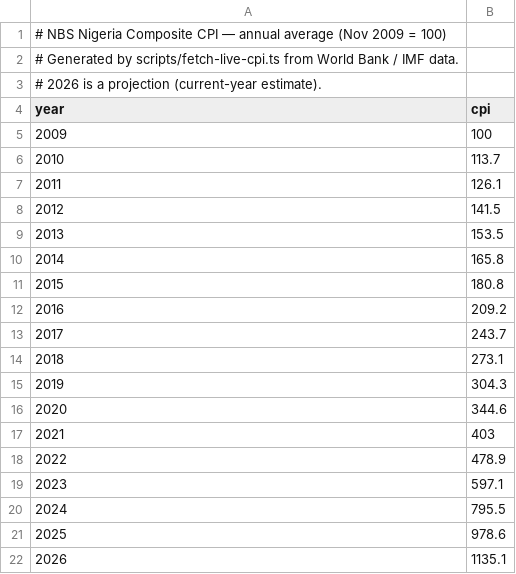
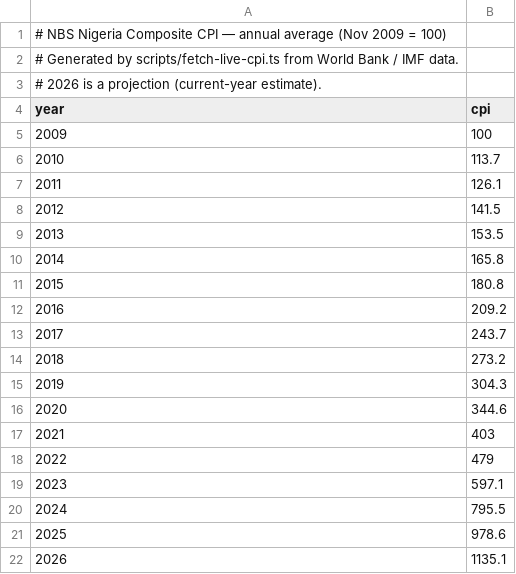
Before and after one commit to codeVila06/KoboLens, a CSV file: scripts/raw-cpi-data.csv, drawn as a sheet.

```diff
--- a/scripts/raw-cpi-data.csv
+++ b/scripts/raw-cpi-data.csv
@@ -13,3 +13,3 @@ year,cpi
 2017,243.7
-2018,273.1
+2018,273.2
 2019,304.3
@@ -17,3 +17,3 @@ year,cpi
 2021,403
-2022,478.9
+2022,479
 2023,597.1
```
Also changed, not shown: 1 other file.
